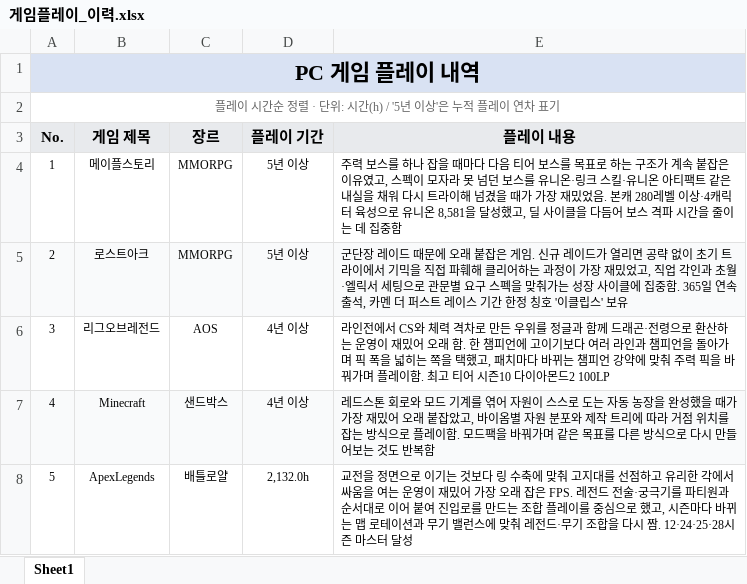
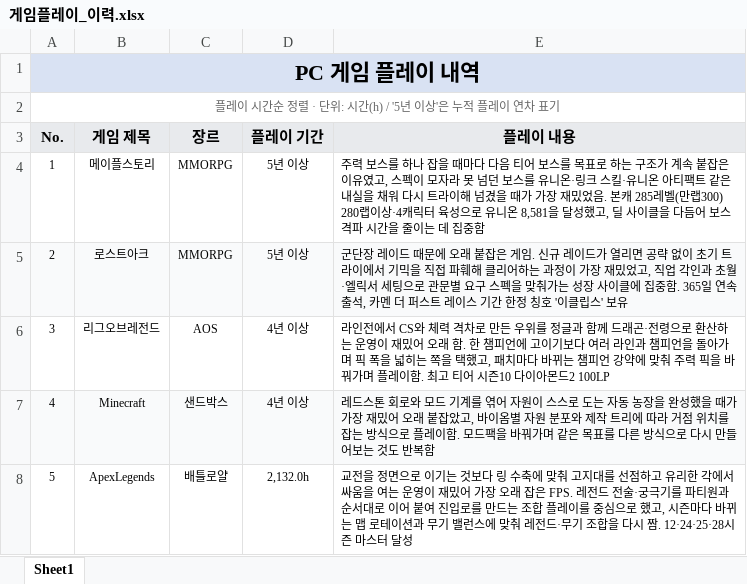
Before and after one commit to leegm0430/seminer, an Excel workbook: 게임플레이_이력.xlsx, sheet Sheet1, drawn as a sheet; only a part is shown; values as stored, in another font and other column widths than the file's, no borders; the diff names each change by its address in the sheet, - before the commit and + after, or states it on an @@ line.

```diff
--- a/게임플레이_이력.xlsx (sheet Sheet1)
+++ b/게임플레이_이력.xlsx (sheet Sheet1)
-E4 (플레이 내용): …. 본캐 280레벨 이상·4캐…
+E4 (플레이 내용): …. 본캐 285레벨(만랩300) 280랩이상·4캐…
```
Also changed, not shown: 33 other files.
